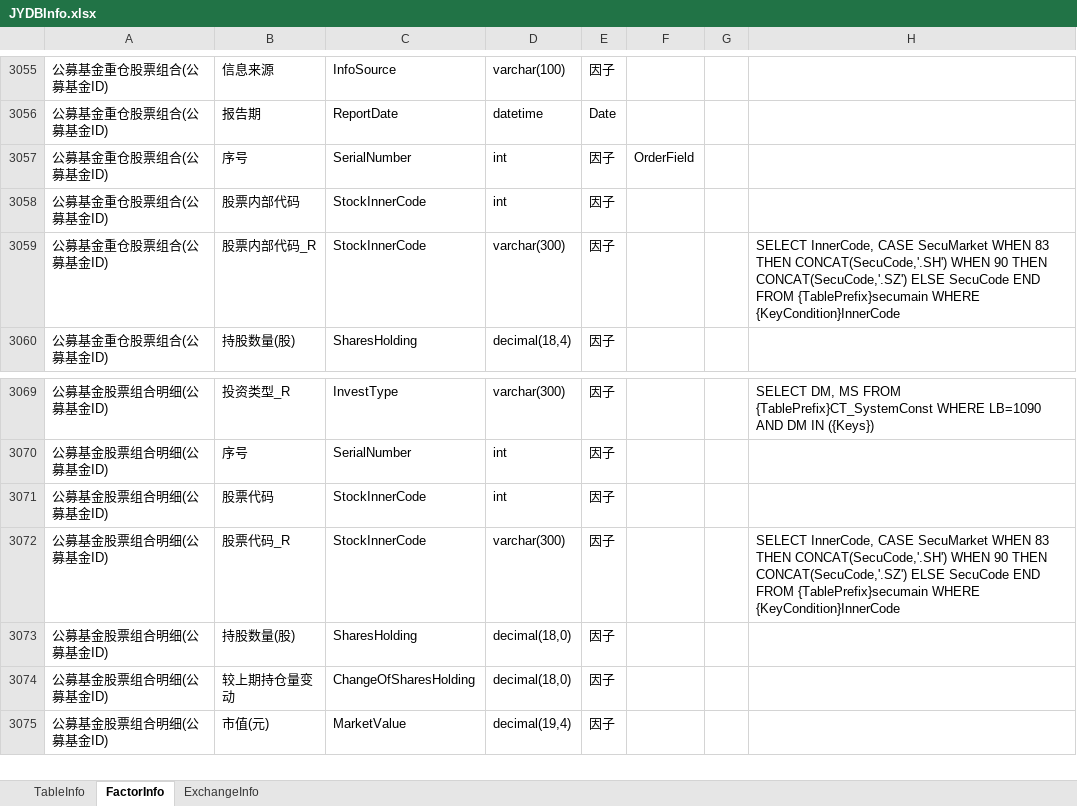
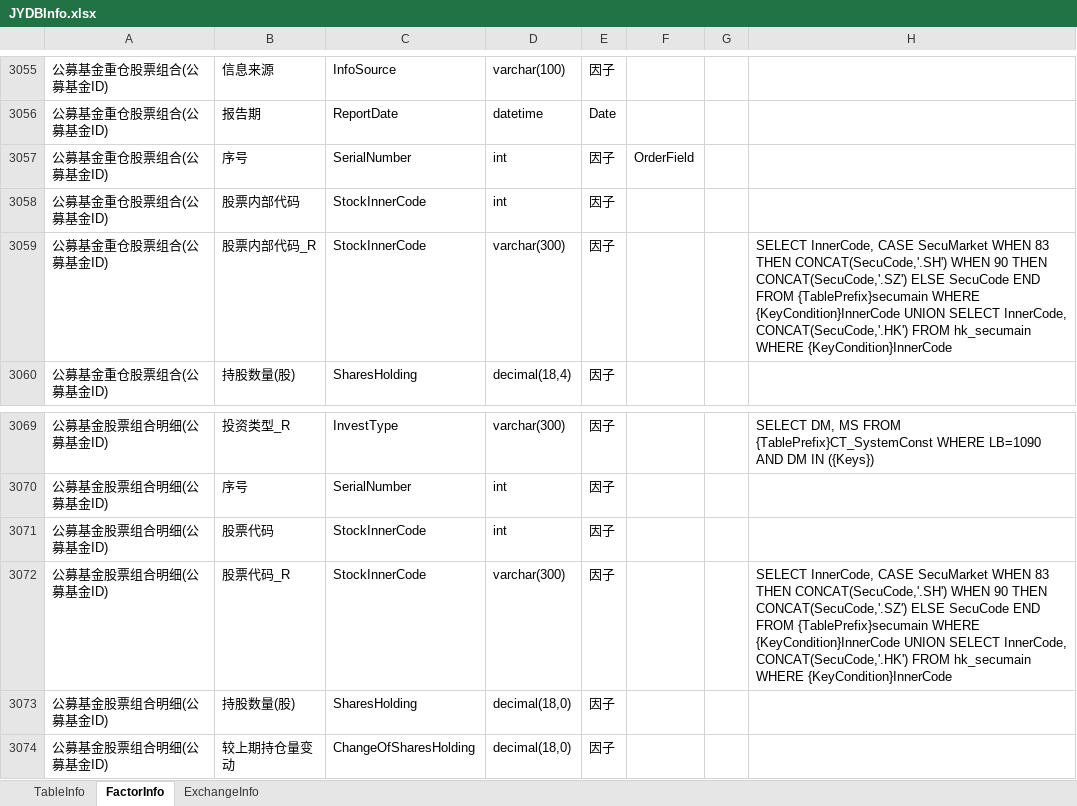
Before and after one commit to sn0wfree/QuantStudio, an Excel workbook: QuantStudio/Resource/JYDBInfo.xlsx, sheet FactorInfo, drawn as a sheet; only a part is shown, gaps mark what is left out; the shorter side is filled out with more unchanged rows; values as stored, in another font and other column widths than the file's, no borders; the diff covers the shown part only; the diff names each change by its address in the sheet, - before the commit and + after, or states it on an @@ line.

```diff
--- a/QuantStudio/Resource/JYDBInfo.xlsx (sheet FactorInfo)
+++ b/QuantStudio/Resource/JYDBInfo.xlsx (sheet FactorInfo)
-H3059: …WHERE {KeyCondition}InnerCode
+H3059: …WHERE {KeyCondition}InnerCode UNION SELECT InnerCode, CONCAT(SecuCode,'.HK') FROM hk_secumain WHERE {KeyCondition}InnerCode
-H3072: …WHERE {KeyCondition}InnerCode
+H3072: …WHERE {KeyCondition}InnerCode UNION SELECT InnerCode, CONCAT(SecuCode,'.HK') FROM hk_secumain WHERE {KeyCondition}InnerCode
```
Also changed, not shown: 60 added rows elsewhere in this sheet, sheet TableInfo, 4 other files.
